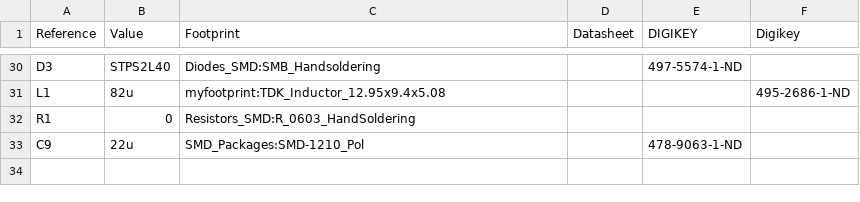
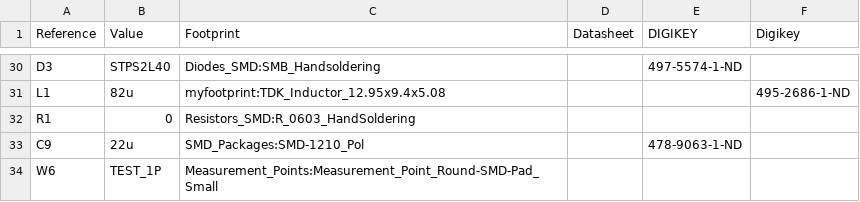
Before and after one commit to nlbutts/POVDisplay, a CSV file: POVBaseController/POVBaseController.csv, drawn as a sheet; only a part is shown, gaps mark what is left out; the diff names each change by its address in the sheet, - before the commit and + after, or states it on an @@ line.

```diff
--- a/POVBaseController/POVBaseController.csv
+++ b/POVBaseController/POVBaseController.csv
+row 34: W6 | TEST_1P | Measurement_Points:Measurement_Point_Round-SMD-Pad_Small
```
Also changed, not shown: 5 other files.
